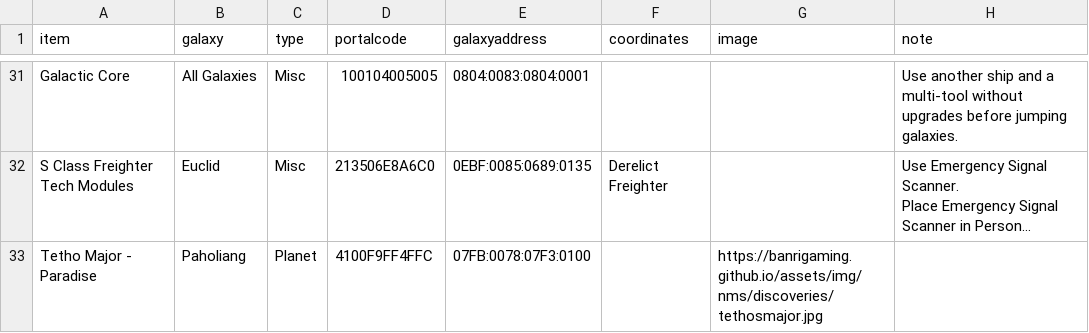
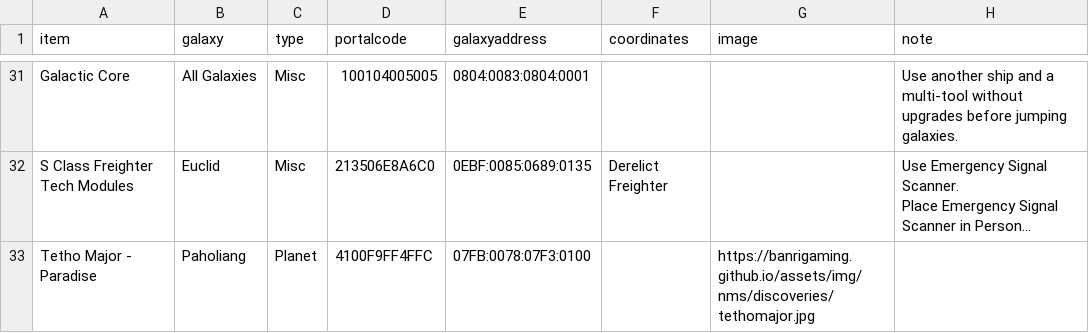
Before and after one commit to BanriGaming/banrigaming.github.io, a CSV file: assets/files/addressbook.csv, drawn as a sheet; only a part is shown, gaps mark what is left out; long unchanged cells end in …; the diff names each change by its address in the sheet, - before the commit and + after, or states it on an @@ line.

Commit message:
Update 53b: Saved a planet address

```diff
--- a/assets/files/addressbook.csv
+++ b/assets/files/addressbook.csv
-G33 (image): https://banrigaming.github.io/assets/img/nms/discoveries/tethosmajor.jpg
+G33 (image): https://banrigaming.github.io/assets/img/nms/discoveries/tethomajor.jpg
```
